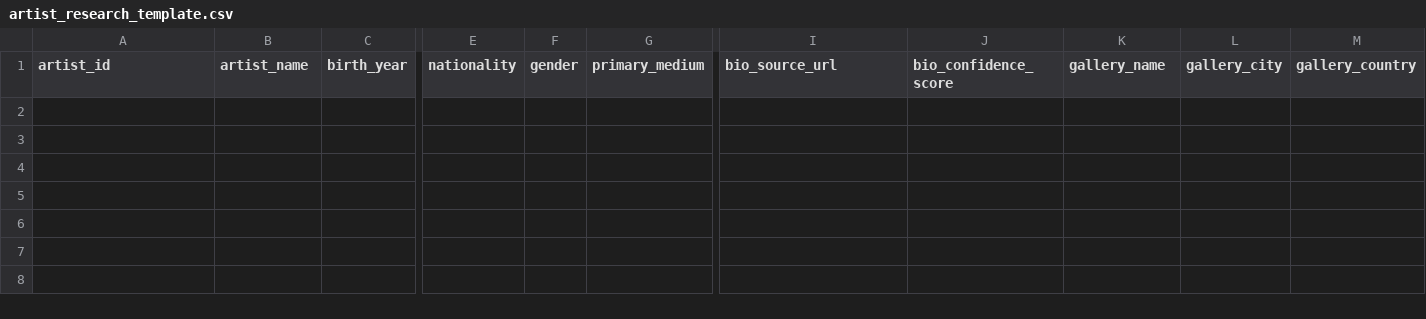
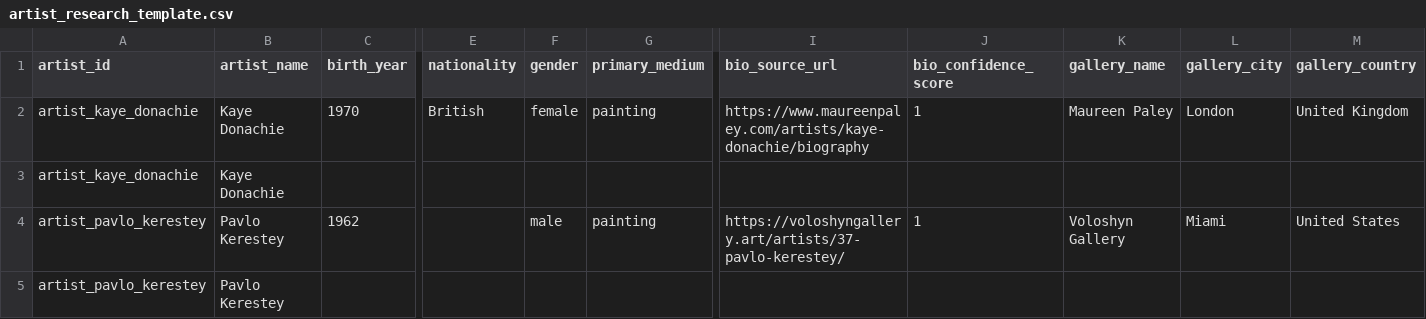
Before and after one commit to Zanemax/art-network-intelligence, a CSV file: data/raw/templates/artist_research_template.csv, drawn as a sheet; only a part is shown, gaps mark what is left out; rows hold the shown columns only; the diff names each change by its address in the sheet, - before the commit and + after, or states it on an @@ line.

Commit message:
feat(data-import): add support for imported datasets and enhance loading functions

```diff
--- a/data/raw/templates/artist_research_template.csv
+++ b/data/raw/templates/artist_research_template.csv
+row 2: artist_kaye_donachie | Kaye Donachie | 1970 | British | female | painting | https://www.maureenpaley.com/artists/kaye-donachie/biography | 1 | Maureen Paley | London | United Kingdom
+row 3: artist_kaye_donachie | Kaye Donachie
+row 4: artist_pavlo_kerestey | Pavlo Kerestey | 1962 |  | male | painting | https://voloshyngallery.art/artists/37-pavlo-kerestey/ | 1 | Voloshyn Gallery | Miami | United States
+row 5: artist_pavlo_kerestey | Pavlo Kerestey
```
Also changed, not shown: 14 other files.
